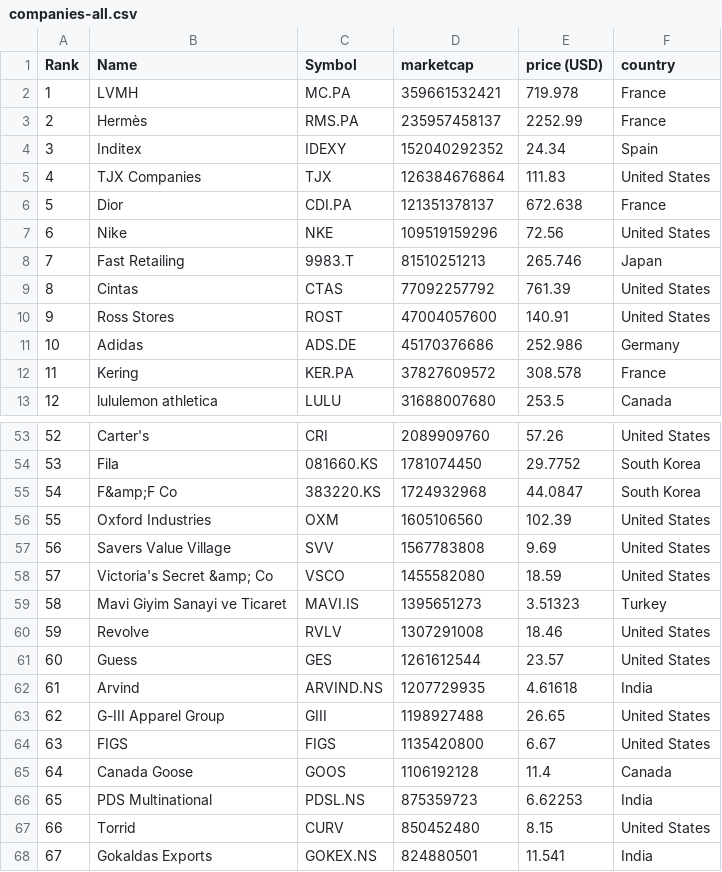
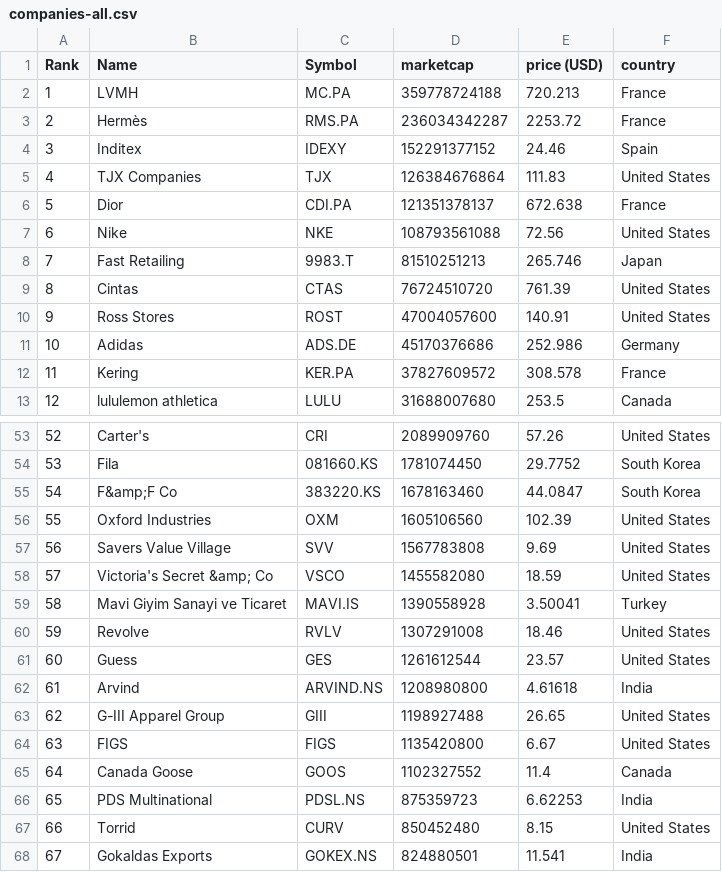
Before and after one commit to AltuOs/merida-june-6-2024, a CSV file: companies-all.csv, drawn as a sheet; only a part is shown, gaps mark what is left out; the diff covers the shown part only.

```diff
--- a/companies-all.csv
+++ b/companies-all.csv
@@ -1,10 +1,10 @@
 "Rank","Name","Symbol","marketcap","price (USD)","country"
-"1","LVMH","MC.PA","359661532421","719.978","France"
-"2","Hermès","RMS.PA","235957458137","2252.99","France"
-"3","Inditex","IDEXY","152040292352","24.34","Spain"
+"1","LVMH","MC.PA","359778724188","720.213","France"
+"2","Hermès","RMS.PA","236034342287","2253.72","France"
+"3","Inditex","IDEXY","152291377152","24.46","Spain"
 "4","TJX Companies","TJX","126384676864","111.83","United States"
 "5","Dior","CDI.PA","121351378137","672.638","France"
-"6","Nike","NKE","109519159296","72.56","United States"
+"6","Nike","NKE","108793561088","72.56","United States"
 "7","Fast Retailing","9983.T","81510251213","265.746","Japan"
-"8","Cintas","CTAS","77092257792","761.39","United States"
+"8","Cintas","CTAS","76724510720","761.39","United States"
 "9","Ross Stores","ROST","47004057600","140.91","United States"
@@ -54,3 +54,3 @@
 "53","Fila","081660.KS","1781074450","29.7752","South Korea"
-"54","F&amp;F Co","383220.KS","1724932968","44.0847","South Korea"
+"54","F&amp;F Co","383220.KS","1678163460","44.0847","South Korea"
 "55","Oxford Industries","OXM","1605106560","102.39","United States"
@@ -58,9 +58,9 @@
 "57","Victoria's Secret &amp; Co","VSCO","1455582080","18.59","United States"
-"58","Mavi Giyim Sanayi ve Ticaret","MAVI.IS","1395651273","3.51323","Turkey"
+"58","Mavi Giyim Sanayi ve Ticaret","MAVI.IS","1390558928","3.50041","Turkey"
 "59","Revolve","RVLV","1307291008","18.46","United States"
 "60","Guess","GES","1261612544","23.57","United States"
-"61","Arvind","ARVIND.NS","1207729935","4.61618","India"
+"61","Arvind","ARVIND.NS","1208980800","4.61618","India"
 "62","G-III Apparel Group","GIII","1198927488","26.65","United States"
 "63","FIGS","FIGS","1135420800","6.67","United States"
-"64","Canada Goose","GOOS","1106192128","11.4","Canada"
+"64","Canada Goose","GOOS","1102327552","11.4","Canada"
 "65","PDS Multinational","PDSL.NS","875359723","6.62253","India"
```
Also changed, not shown: 47 edited cells elsewhere in this file, companies_france.csv.
